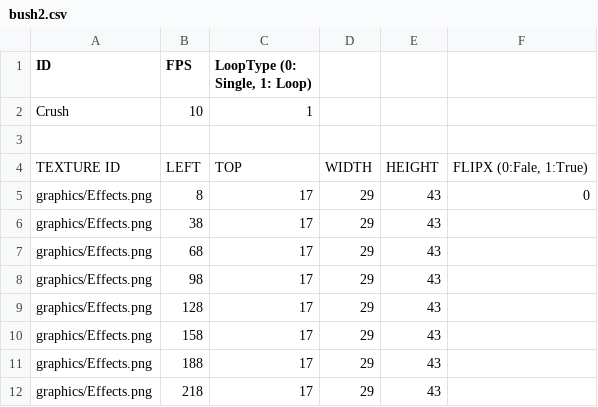
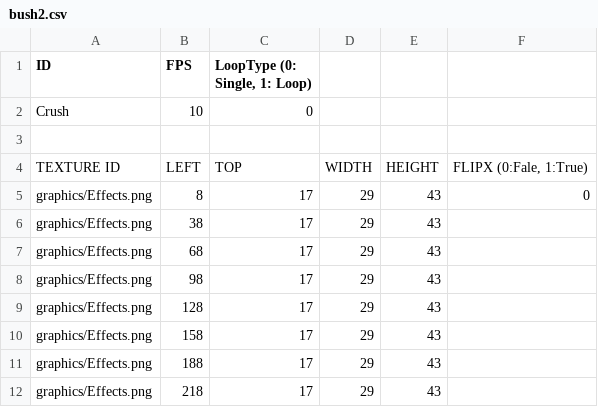
Before and after one commit to jangcheolhee/zelda-project, a CSV file: team-project-bin/animations/bush2.csv, drawn as a sheet.

```diff
--- a/team-project-bin/animations/bush2.csv
+++ b/team-project-bin/animations/bush2.csv
@@ -1,3 +1,3 @@
 ID,FPS,"LoopType (0: Single, 1: Loop)",,,
-Crush,10,1,,,
+Crush,10,0,,,
 ,,,,,
```
Also changed, not shown: 6 other files.
